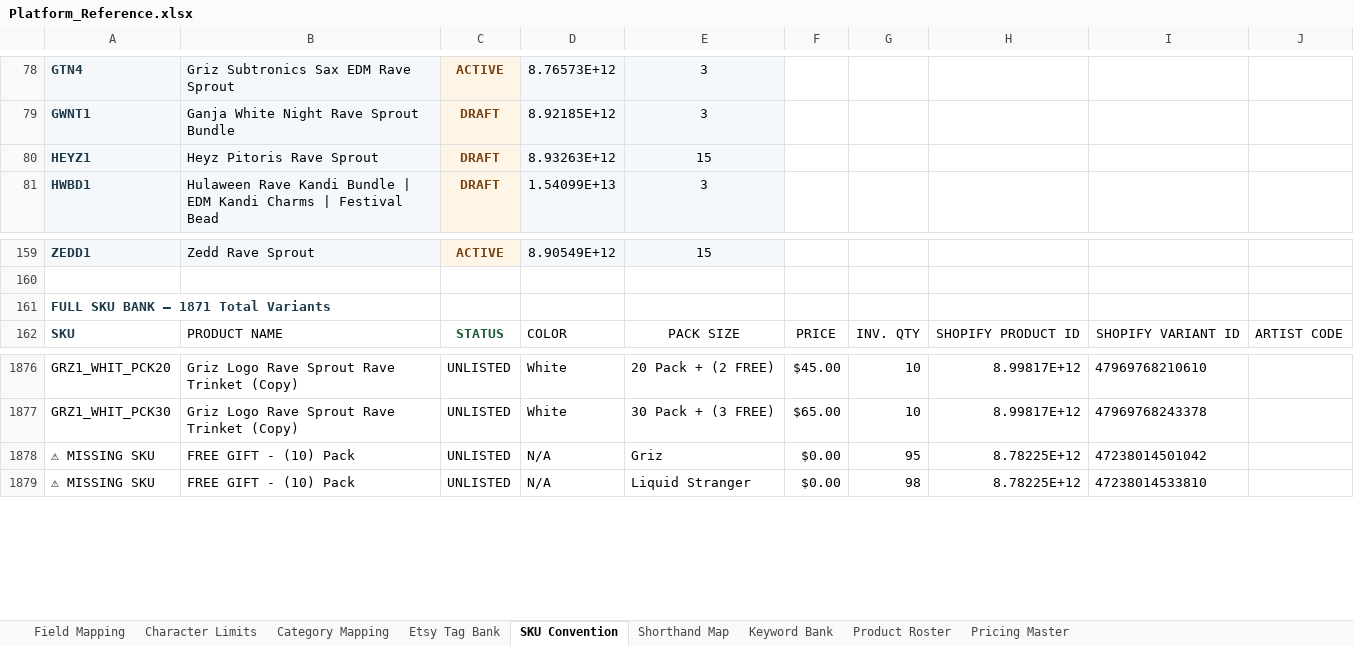
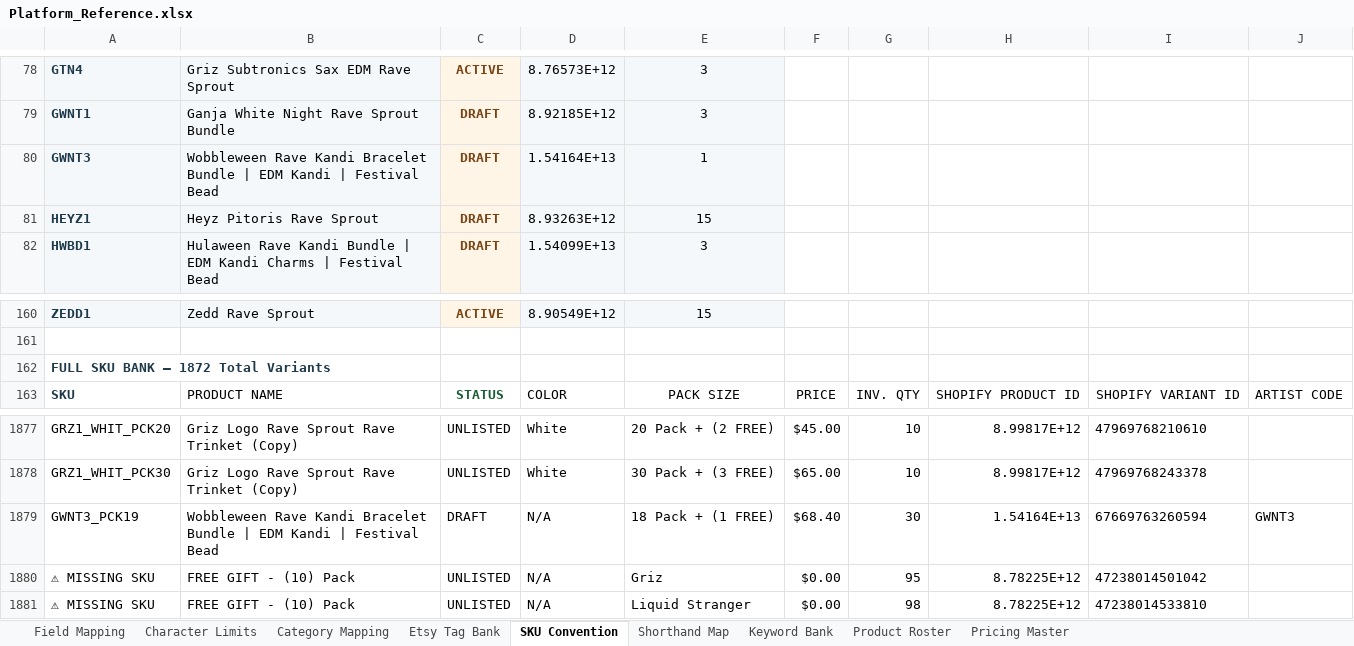
Before and after one commit to sweeezyyyproductions/product_listings, an Excel workbook: Platform_Reference.xlsx, sheet SKU Convention, drawn as a sheet; only a part is shown, gaps mark what is left out; values as stored, in another font and other column widths than the file's, no borders; addresses are those after the commit; the diff names each change by its address in the sheet, - before the commit and + after, or states it on an @@ line.

```diff
--- a/Platform_Reference.xlsx (sheet SKU Convention)
+++ b/Platform_Reference.xlsx (sheet SKU Convention)
+row 80: GWNT3 | Wobbleween Rave Kandi Bracelet Bundle | EDM Kandi | Festival Bead | DRAFT | 1.54164E+13 | 1
@@ column A renumbered in row 162 @@
+row 1879: GWNT3_PCK19 | Wobbleween Rave Kandi Bracelet Bundle | EDM Kandi | Festival Bead | DRAFT | N/A | 18 Pack + (1 FREE) | $68.40 | 30 | 1.54164E+13 | 67669763260594 | GWNT3
```
Also changed, not shown: sheet Product Roster, sheet Shorthand Map.
